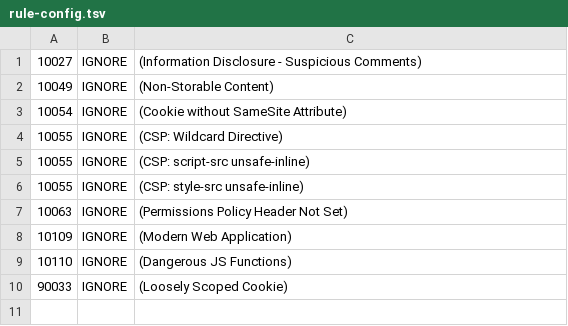
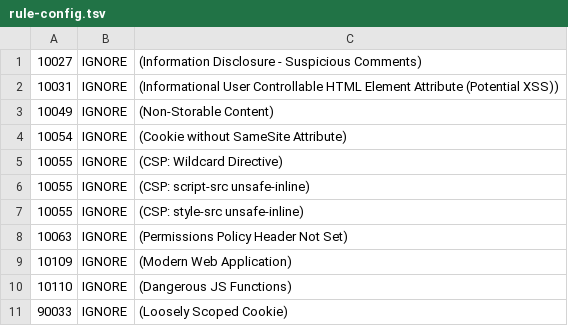
Before and after one commit to Wassupppp/wrongsecrets, a TSV file: .zap/rule-config.tsv, drawn as a sheet; the diff names each change by its address in the sheet, - before the commit and + after, or states it on an @@ line.

Commit message:
fix: add additional ignore

```diff
--- a/.zap/rule-config.tsv
+++ b/.zap/rule-config.tsv
+row 2: 10031 | IGNORE | (Informational User Controllable HTML Element Attribute (Potential XSS))
```
